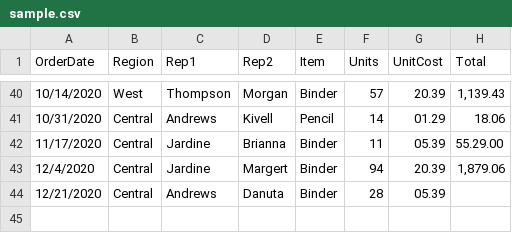
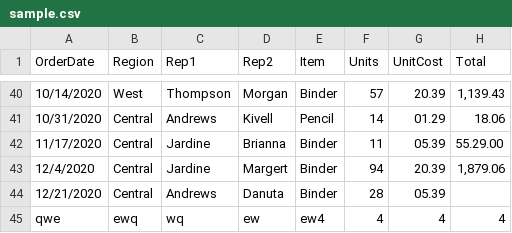
Before and after one commit to KristineMalveda/Objektivering, a CSV file: sample.csv, drawn as a sheet; only a part is shown, gaps mark what is left out.

```diff
--- a/sample.csv
+++ b/sample.csv
@@ -44 +44,2 @@ OrderDate,Region,Rep1,Rep2,Item,Units,UnitCost,Total
 12/21/2020,Central,Andrews,Danuta,Binder,28,05.39,
+qwe,ewq,wq,ew,ew4,4,4,4,
```
Also changed, not shown: 12 other files.
